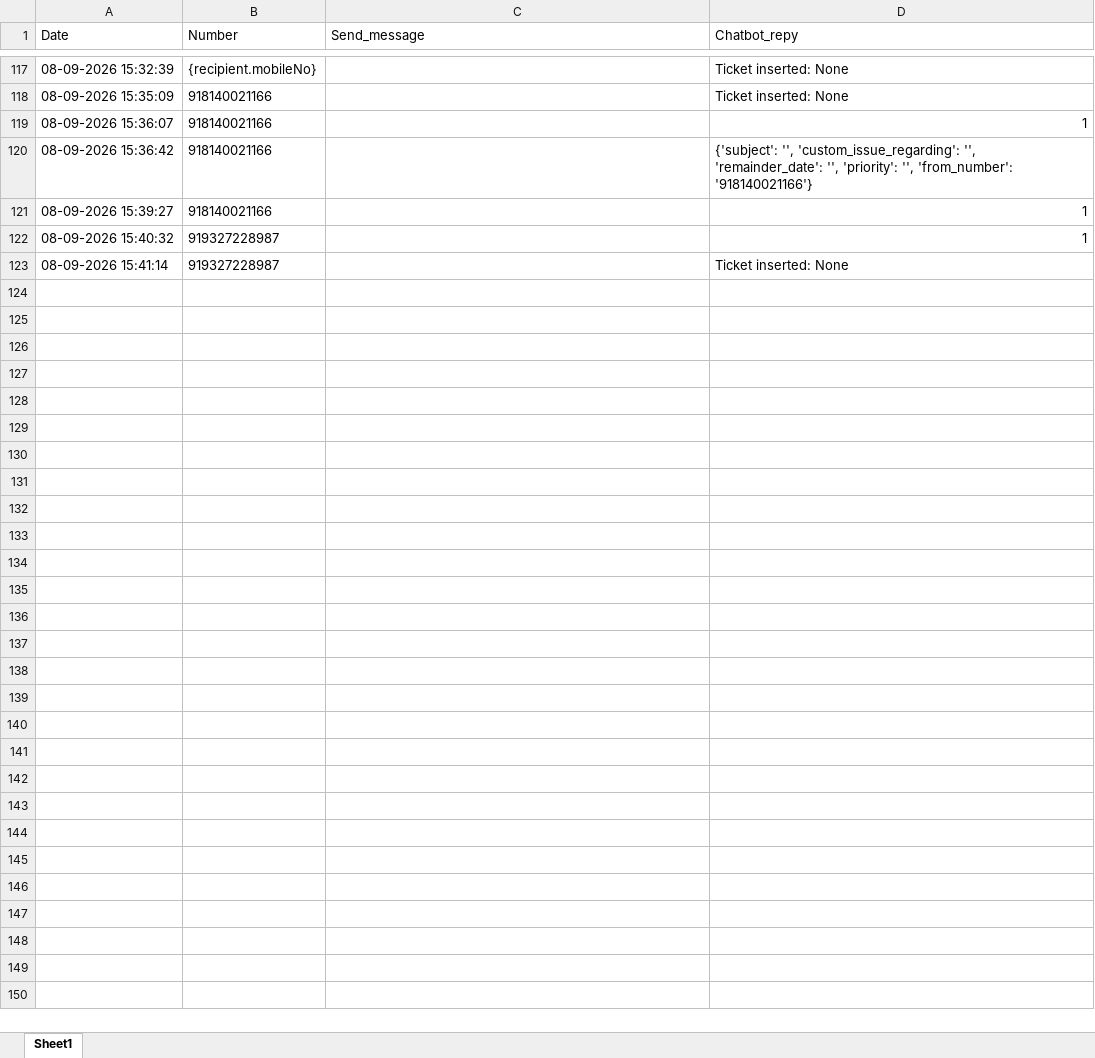
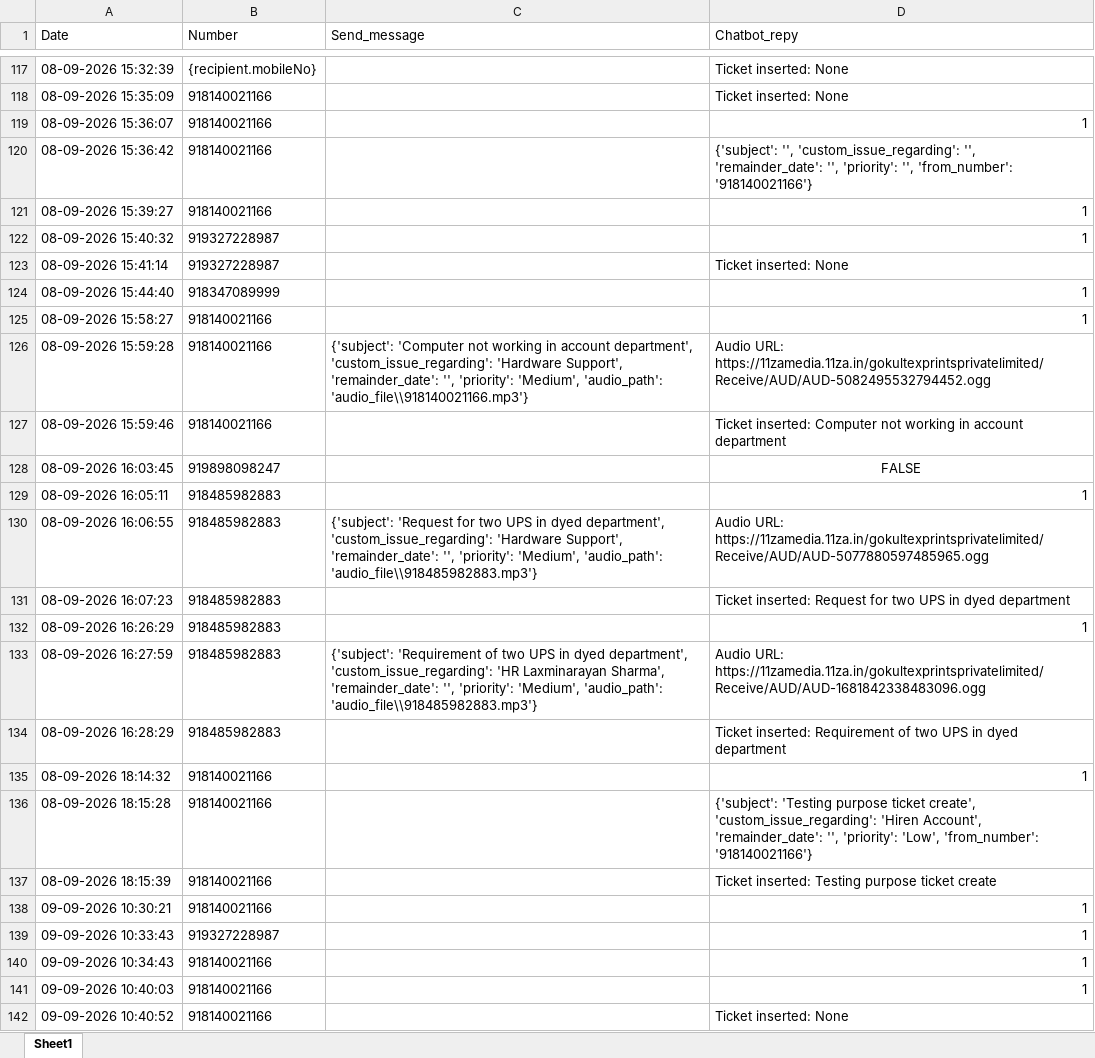
Before and after one commit to it-dineshpatil/gemini-bot, an Excel workbook: log.xlsx, sheet Sheet1, drawn as a sheet; only a part is shown, gaps mark what is left out; values as stored, in another font and other column widths than the file's, no borders; the diff covers the shown part only; the diff names each change by its address in the sheet, - before the commit and + after, or states it on an @@ line.

Commit message:
Backup Purpose

```diff
--- a/log.xlsx (sheet Sheet1)
+++ b/log.xlsx (sheet Sheet1)
+row 124: 08-09-2026 15:44:40 | 918347089999 |  | 1
+row 125: 08-09-2026 15:58:27 | 918140021166 |  | 1
+row 126: 08-09-2026 15:59:28 | 918140021166 | {'subject': 'Computer not working in account department', 'custom_issue_regarding': 'Hardware Support', 'remainder_date': '', 'priority': 'Medium', 'audio_path': 'audio_file\\918140021166.mp3'} | Audio URL: https://11zamedia.11za.in/gokultexprintsprivatelimited/Receive/AUD/AUD-5082495532794452.ogg
+row 127: 08-09-2026 15:59:46 | 918140021166 |  | Ticket inserted: Computer not working in account department
+row 128: 08-09-2026 16:03:45 | 919898098247 |  | FALSE
+row 129: 08-09-2026 16:05:11 | 918485982883 |  | 1
+row 130: 08-09-2026 16:06:55 | 918485982883 | {'subject': 'Request for two UPS in dyed department', 'custom_issue_regarding': 'Hardware Support', 'remainder_date': '', 'priority': 'Medium', 'audio_path': 'audio_file\\918485982883.mp3'} | Audio URL: https://11zamedia.11za.in/gokultexprintsprivatelimited/Receive/AUD/AUD-5077880597485965.ogg
+row 131: 08-09-2026 16:07:23 | 918485982883 |  | Ticket inserted: Request for two UPS in dyed department
+row 132: 08-09-2026 16:26:29 | 918485982883 |  | 1
+row 133: 08-09-2026 16:27:59 | 918485982883 | {'subject': 'Requirement of two UPS in dyed department', 'custom_issue_regarding': 'HR Laxminarayan Sharma', 'remainder_date': '', 'priority': 'Medium', 'audio_path': 'audio_file\\918485982883.mp3'} | Audio URL: https://11zamedia.11za.in/gokultexprintsprivatelimited/Receive/AUD/AUD-1681842338483096.ogg
+row 134: 08-09-2026 16:28:29 | 918485982883 |  | Ticket inserted: Requirement of two UPS in dyed department
+row 135: 08-09-2026 18:14:32 | 918140021166 |  | 1
+row 136: 08-09-2026 18:15:28 | 918140021166 |  | {'subject': 'Testing purpose ticket create', 'custom_issue_regarding': 'Hiren Account', 'remainder_date': '', 'priority': 'Low', 'from_number': '918140021166'}
+row 137: 08-09-2026 18:15:39 | 918140021166 |  | Ticket inserted: Testing purpose ticket create
+row 138: 09-09-2026 10:30:21 | 918140021166 |  | 1
+row 139: 09-09-2026 10:33:43 | 919327228987 |  | 1
+row 140: 09-09-2026 10:34:43 | 918140021166 |  | 1
+row 141: 09-09-2026 10:40:03 | 918140021166 |  | 1
+row 142: 09-09-2026 10:40:52 | 918140021166 |  | Ticket inserted: None
```
Also changed, not shown: 111 added rows elsewhere in this sheet, report/Bikash Behera_jobwork_report.xlsx, 6 other files.
